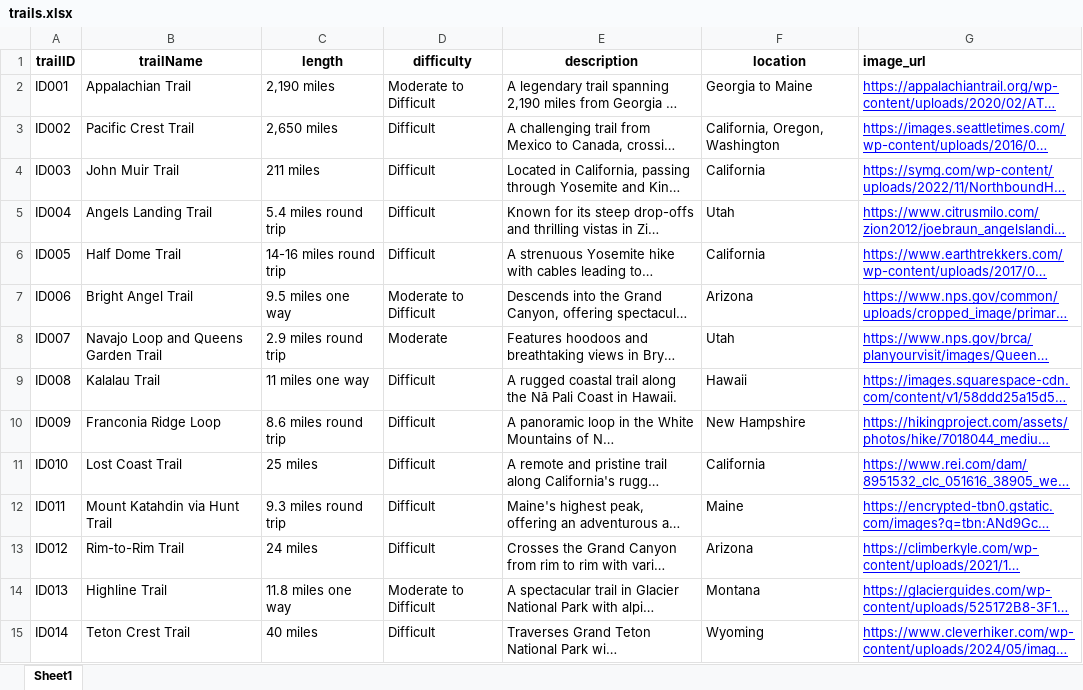
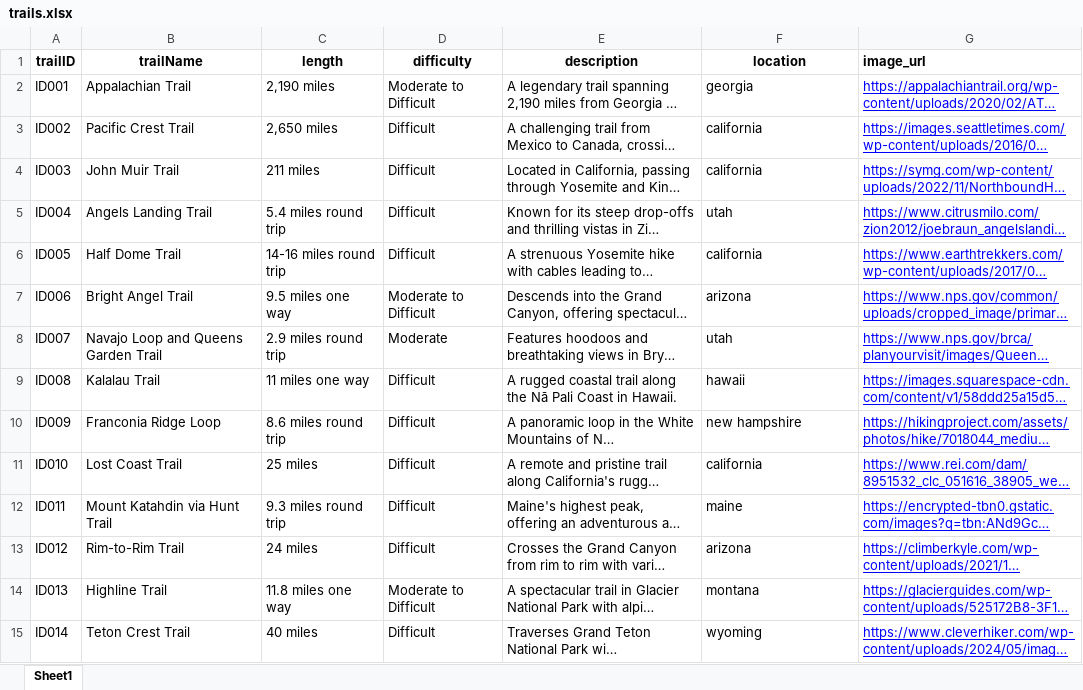
Before and after one commit to tsunar2002/CSC473_Project, an Excel workbook: csc473_project/constant/trails.xlsx, sheet Sheet1, drawn as a sheet; only a part is shown; long unchanged cells end in …; values as stored, in another font and other column widths than the file's, no borders; the diff covers the shown part only; the diff names each change by its address in the sheet, - before the commit and + after, or states it on an @@ line.

```diff
--- a/csc473_project/constant/trails.xlsx (sheet Sheet1)
+++ b/csc473_project/constant/trails.xlsx (sheet Sheet1)
-F2 (location): Georgia to Maine
+F2 (location): georgia
-F3 (location): California, Oregon, Washington
+F3 (location): california
-F4 (location): California
+F4 (location): california
-F5 (location): Utah
+F5 (location): utah
-F6 (location): California
+F6 (location): california
-F7 (location): Arizona
+F7 (location): arizona
-F8 (location): Utah
+F8 (location): utah
-F9 (location): Hawaii
+F9 (location): hawaii
-F10 (location): New Hampshire
+F10 (location): new hampshire
-F11 (location): California
+F11 (location): california
-F12 (location): Maine
+F12 (location): maine
-F13 (location): Arizona
+F13 (location): arizona
-F14 (location): Montana
+F14 (location): montana
-F15 (location): Wyoming
+F15 (location): wyoming
```
Also changed, not shown: 36 edited cells elsewhere in this sheet, 5 other files.
